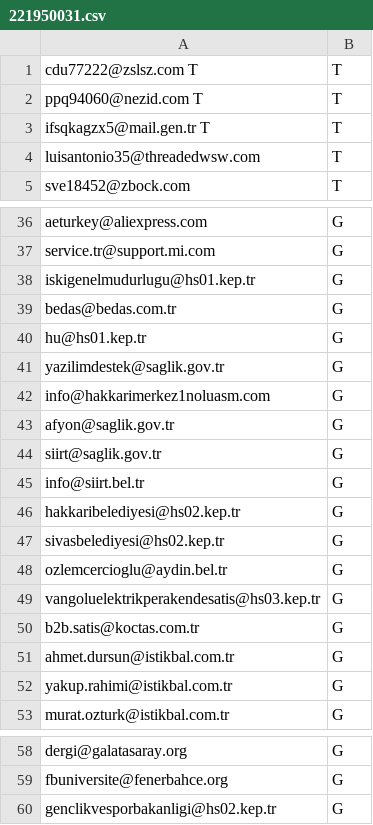
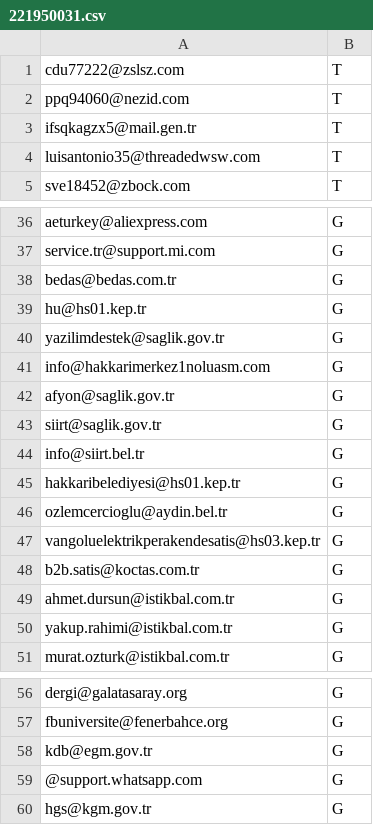
Before and after one commit to sandiklibilgisayarprogramlama/bilgisayarlaveriisleme2023, a CSV file: hafta10/temporary/221950031.csv, drawn as a sheet; only a part is shown, gaps mark what is left out; removed rows and columns are numbered as before the commit, all else as after; the diff names each change by its address in the sheet, - before the commit and + after, or states it on an @@ line.

```diff
--- a/hafta10/temporary/221950031.csv
+++ b/hafta10/temporary/221950031.csv
-A1: cdu77222@zslsz.com T
+A1: cdu77222@zslsz.com
-A2: ppq94060@nezid.com T
+A2: ppq94060@nezid.com
-A3: ifsqkagzx5@mail.gen.tr T
+A3: ifsqkagzx5@mail.gen.tr
-row 38: iskigenelmudurlugu@hs01.kep.tr | G
-A45: hakkaribelediyesi@hs02.kep.tr
+A45: hakkaribelediyesi@hs01.kep.tr
-row 47: sivasbelediyesi@hs02.kep.tr | G
+row 58: kdb@egm.gov.tr | G
-A59: genclikvesporbakanligi@hs02.kep.tr
+A59: @support.whatsapp.com
+row 60: hgs@kgm.gov.tr | G
```
Also changed, not shown: hafta10/temporary/221950003.csv, hafta10/temporary/221950015.csv, 4 other files.
